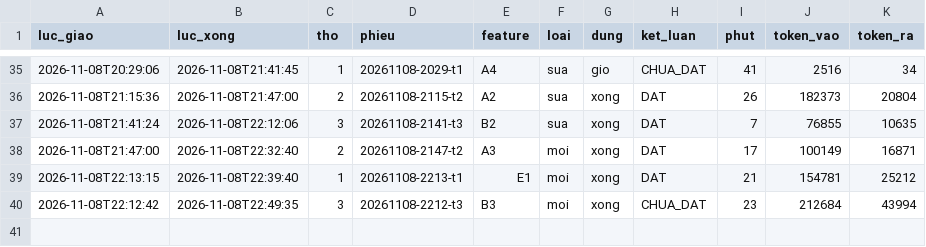
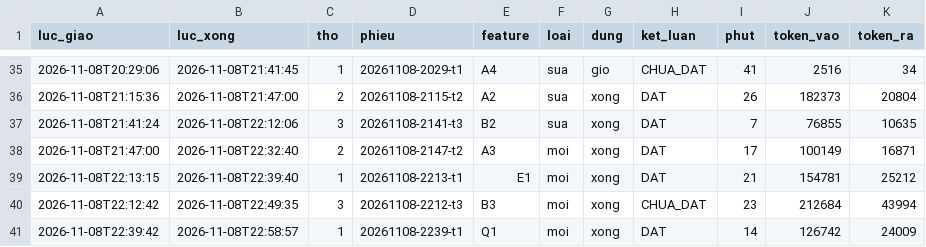
Before and after one commit to fyzdfyzd/linhx-engine, a TSV file: .canh/phieu.tsv, drawn as a sheet; only a part is shown, gaps mark what is left out; the diff names each change by its address in the sheet, - before the commit and + after, or states it on an @@ line.

Commit message:
canh: trạng thái thợ engine 2026-11-08 22:59

```diff
--- a/.canh/phieu.tsv
+++ b/.canh/phieu.tsv
+row 41: 2026-11-08T22:39:42 | 2026-11-08T22:58:57 | 1 | 20261108-2239-t1 | Q1 | moi | xong | DAT | 14 | 126742 | 24009
```
Also changed, not shown: 3 other files.
